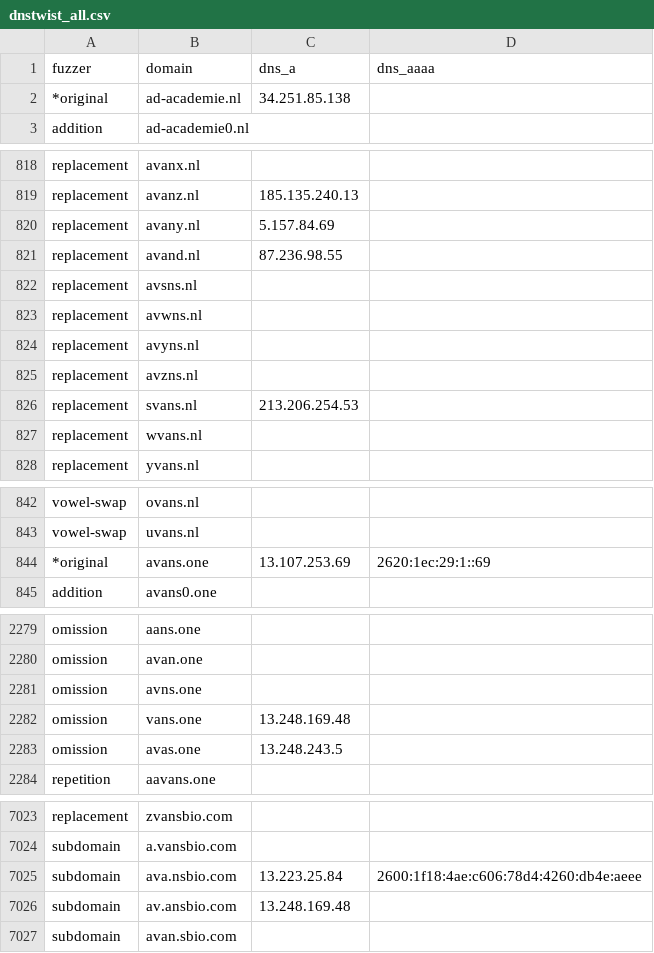
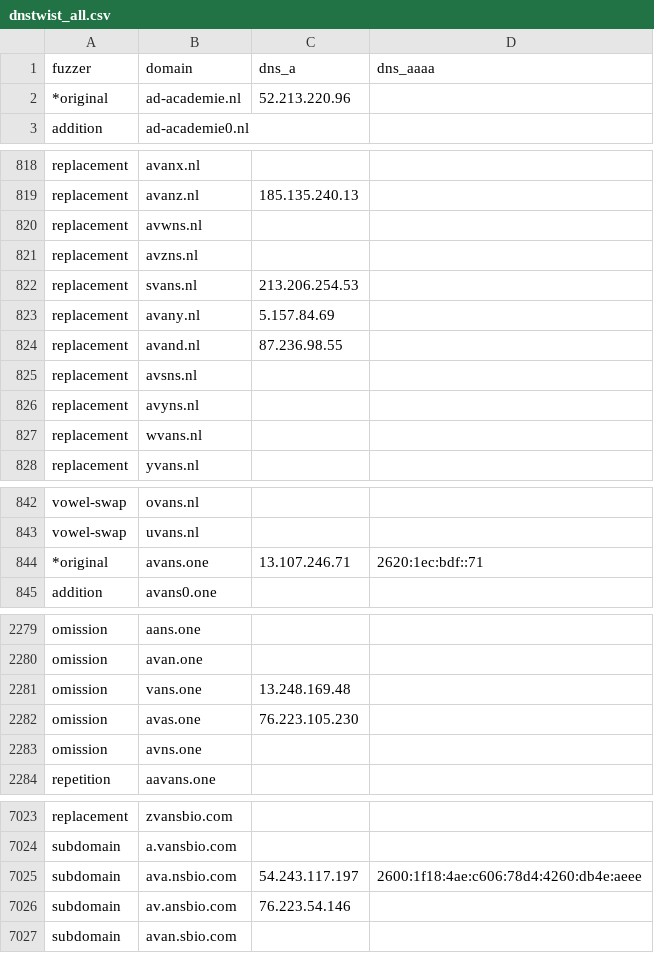
Before and after one commit to kqlen/Lists, a CSV file: DNSTWIST/data/dnstwist_all.csv, drawn as a sheet; only a part is shown, gaps mark what is left out; the diff covers the shown part only.

```diff
--- a/DNSTWIST/data/dnstwist_all.csv
+++ b/DNSTWIST/data/dnstwist_all.csv
@@ -1,3 +1,3 @@
 fuzzer,domain,dns_a,dns_aaaa
-*original,ad-academie.nl,34.251.85.138,
+*original,ad-academie.nl,52.213.220.96,
 addition,ad-academie0.nl,,
@@ -819,2 +819,5 @@ replacement,avanx.nl,,
 replacement,avanz.nl,185.135.240.13,
+replacement,avwns.nl,,
+replacement,avzns.nl,,
+replacement,svans.nl,213.206.254.53,
 replacement,avany.nl,5.157.84.69,
@@ -822,6 +825,3 @@ replacement,avand.nl,87.236.98.55,
 replacement,avsns.nl,,
-replacement,avwns.nl,,
 replacement,avyns.nl,,
-replacement,avzns.nl,,
-replacement,svans.nl,213.206.254.53,
 replacement,wvans.nl,,
@@ -843,3 +843,3 @@ vowel-swap,ovans.nl,,
 vowel-swap,uvans.nl,,
-*original,avans.one,13.107.253.69,2620:1ec:29:1::69
+*original,avans.one,13.107.246.71,2620:1ec:bdf::71
 addition,avans0.one,,
@@ -2280,5 +2280,5 @@ omission,aans.one,,
 omission,avan.one,,
-omission,avns.one,,
 omission,vans.one,13.248.169.48,
-omission,avas.one,13.248.243.5,
+omission,avas.one,76.223.105.230,
+omission,avns.one,,
 repetition,aavans.one,,
@@ -7024,4 +7024,4 @@ replacement,zvansbio.com,,
 subdomain,a.vansbio.com,,
-subdomain,ava.nsbio.com,13.223.25.84,2600:1f18:4ae:c606:78d4:4260:db4e:aeee
-subdomain,av.ansbio.com,13.248.169.48,
+subdomain,ava.nsbio.com,54.243.117.197,2600:1f18:4ae:c606:78d4:4260:db4e:aeee
+subdomain,av.ansbio.com,76.223.54.146,
 subdomain,avan.sbio.com,,
```
Also changed, not shown: 2 added rows, 2 removed rows, 4 moved rows and 7 edited cells elsewhere in this file.
